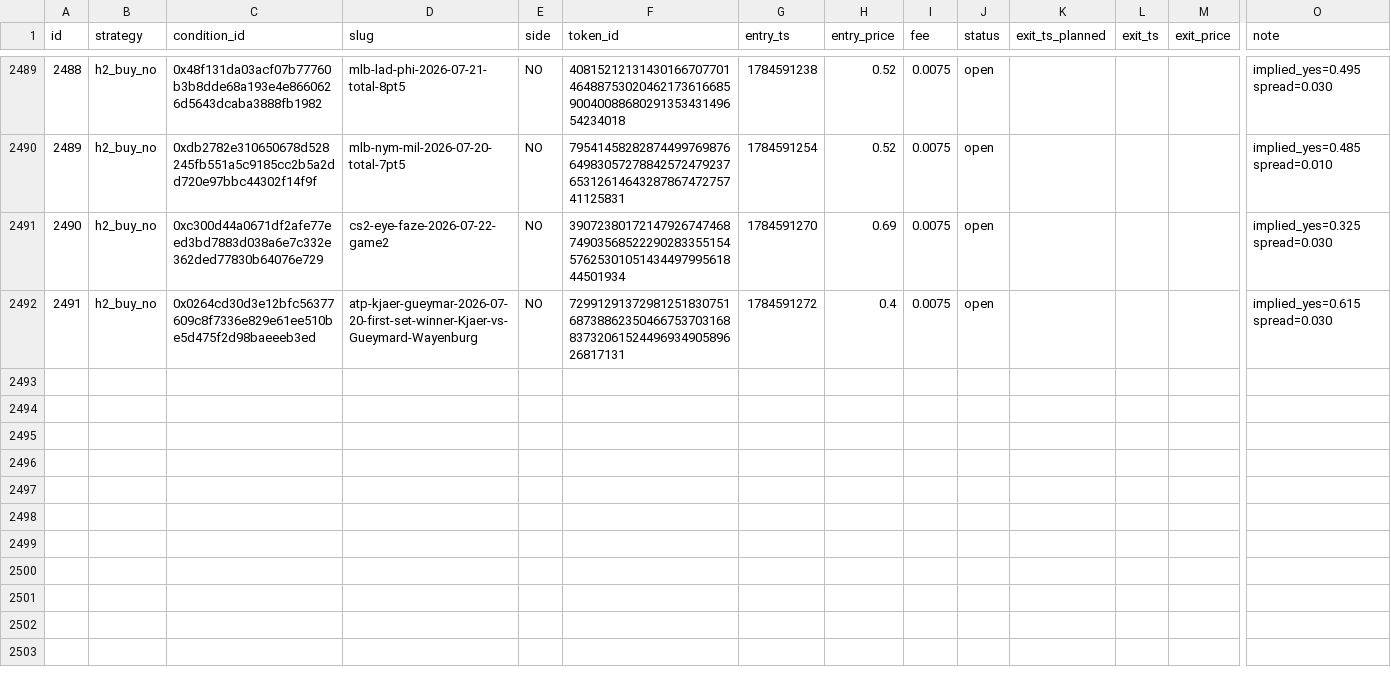
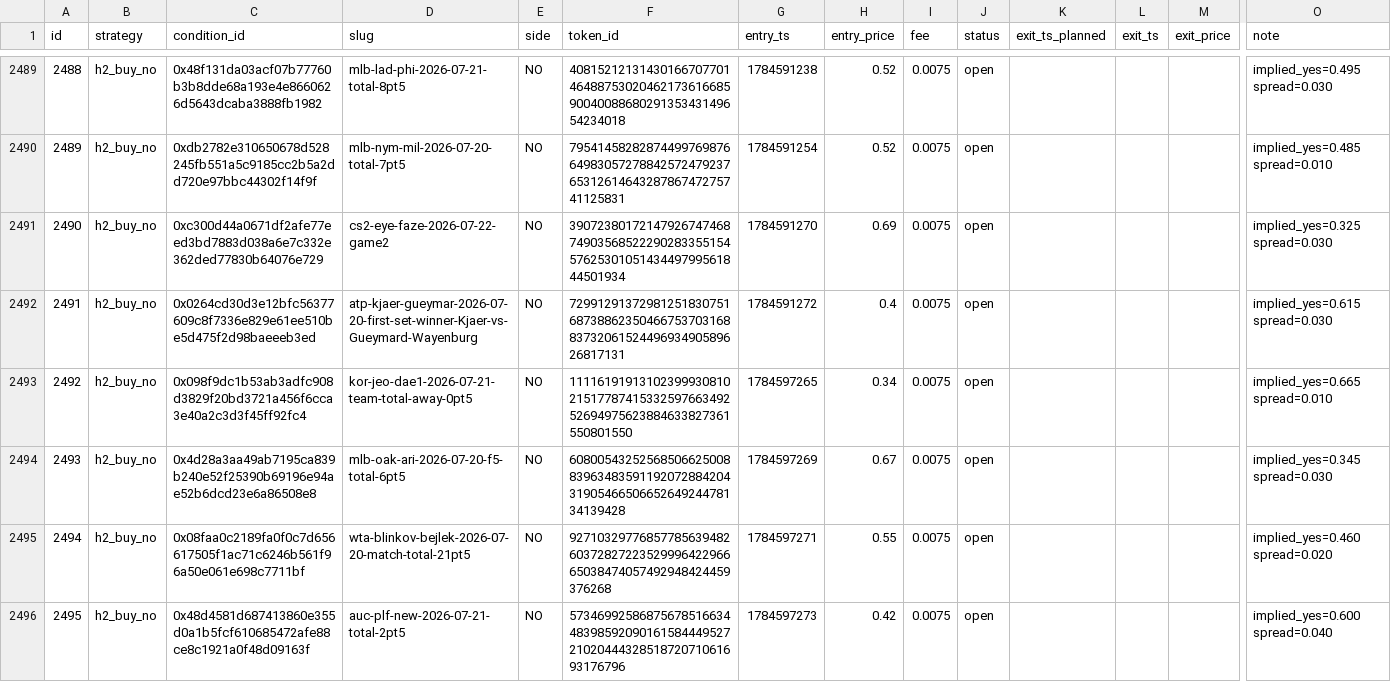
Before and after one commit to d1mplee/test_Pol, a CSV file: data/paper_positions.csv, drawn as a sheet; only a part is shown, gaps mark what is left out; rows hold the shown columns only; the diff covers the shown part only; the diff names each change by its address in the sheet, - before the commit and + after, or states it on an @@ line.

```diff
--- a/data/paper_positions.csv
+++ b/data/paper_positions.csv
+row 2493: 2492 | h2_buy_no | 0x098f9dc1b53ab3adfc908d3829f20bd3721a456f6cca3e40a2c3d3f45ff92fc4 | kor-jeo-dae1-2026-07-21-team-total-away-0pt5 | NO | 111161919131023999308102151778741533259766349252694975623884633827361550801550 | 1784597265 | 0.34 | 0.0075 | open |  |  |  | implied_yes=0.665 spread=0.010
+row 2494: 2493 | h2_buy_no | 0x4d28a3aa49ab7195ca839b240e52f25390b69196e94ae52b6dcd23e6a86508e8 | mlb-oak-ari-2026-07-20-f5-total-6pt5 | NO | 60800543252568506625008839634835911920728842043190546650665264924478134139428 | 1784597269 | 0.67 | 0.0075 | open |  |  |  | implied_yes=0.345 spread=0.030
+row 2495: 2494 | h2_buy_no | 0x08faa0c2189fa0f0c7d656617505f1ac71c6246b561f96a50e061e698c7711bf | wta-blinkov-bejlek-2026-07-20-match-total-21pt5 | NO | 927103297768577856394826037282722352999642296665038474057492948424459376268 | 1784597271 | 0.55 | 0.0075 | open |  |  |  | implied_yes=0.460 spread=0.020
+row 2496: 2495 | h2_buy_no | 0x48d4581d687413860e355d0a1b5fcf610685472afe88ce8c1921a0f48d09163f | auc-plf-new-2026-07-21-total-2pt5 | NO | 57346992586875678516634483985920901615844495272102044432851872071061693176796 | 1784597273 | 0.42 | 0.0075 | open |  |  |  | implied_yes=0.600 spread=0.040
```
Also changed, not shown: 4 added rows and 20 edited cells elsewhere in this file, data/h6_divergences.csv.
